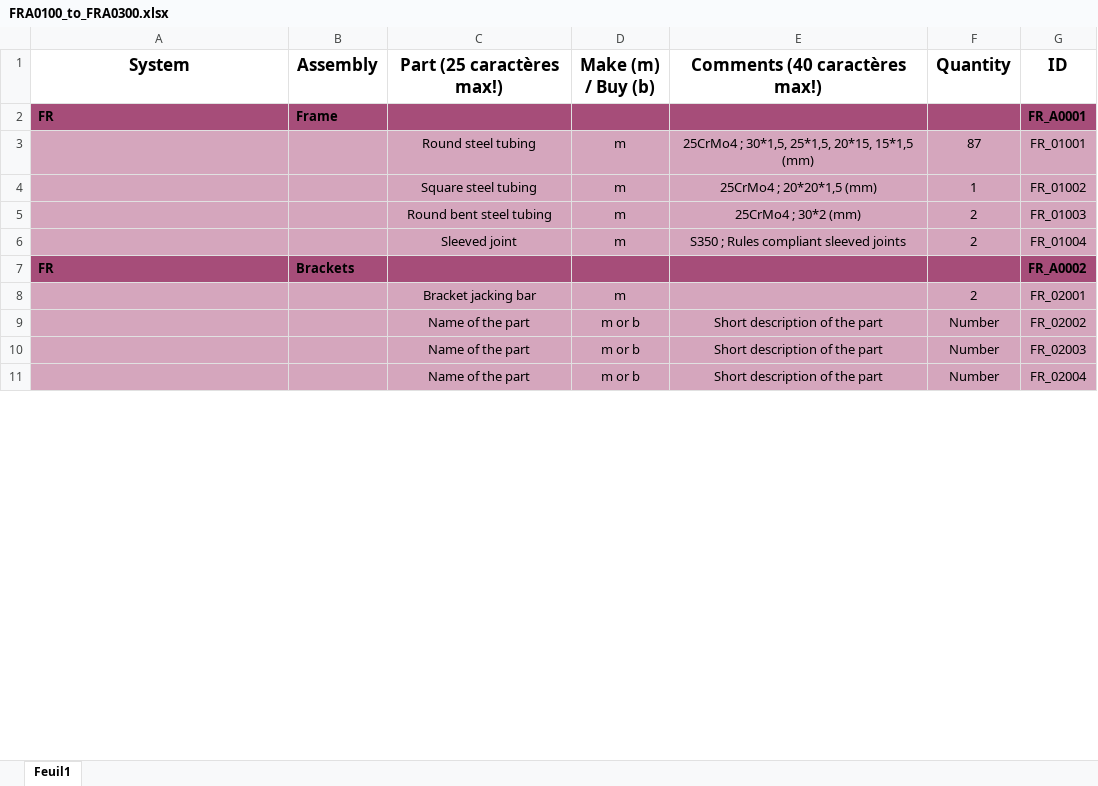
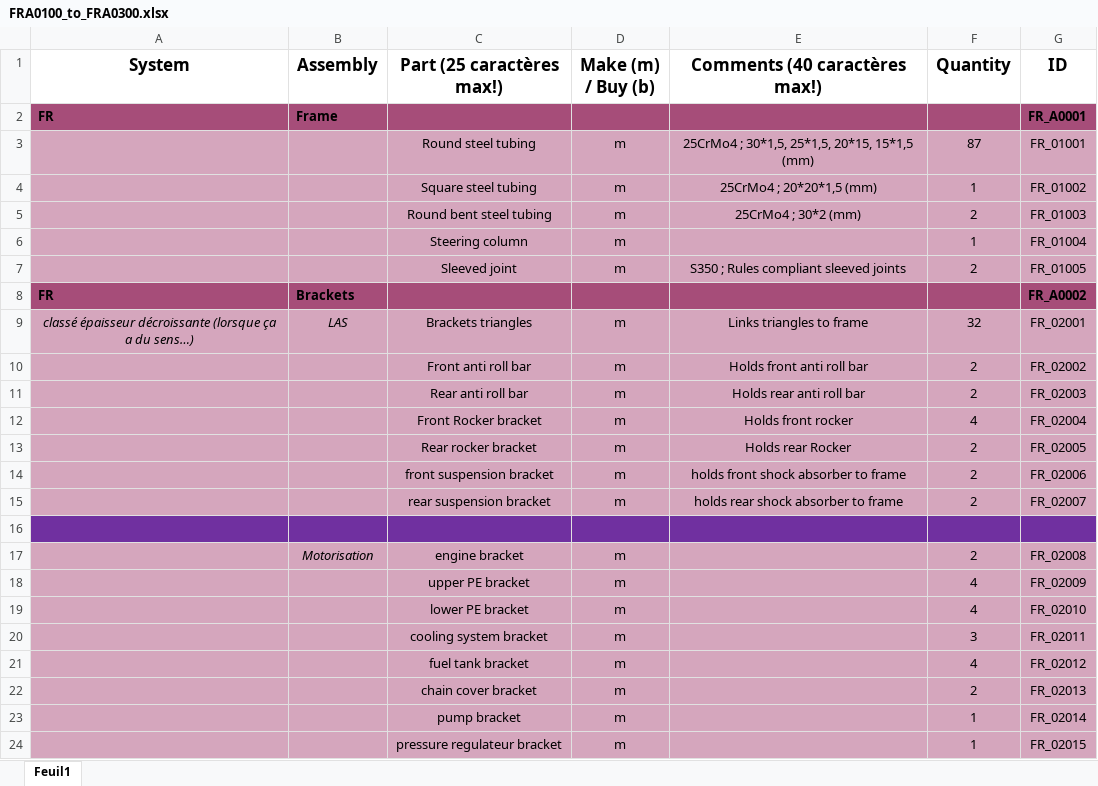
Before and after one commit to EOSCogniton/STUF2019, an Excel workbook: CR - Cost Report/BOM/FR/FRA0100_to_FRA0300.xlsx, sheet Feuil1, drawn as a sheet; only a part is shown; values as stored, in another font and other column widths than the file's, no borders; removed rows and columns are numbered as before the commit, all else as after; the diff covers the shown part only; the diff names each change by its address in the sheet, - before the commit and + after, or states it on an @@ line.

Commit message:
cost chapes

```diff
--- a/CR - Cost Report/BOM/FR/FRA0100_to_FRA0300.xlsx (sheet Feuil1)
+++ b/CR - Cost Report/BOM/FR/FRA0100_to_FRA0300.xlsx (sheet Feuil1)
+row 6:  |  | Steering column | m |  | 1 | FR_01004
-G7 (ID): FR_01004
+G7 (ID): FR_01005
+row 9: classé épaisseur décroissante (lorsque ça a du sens…) | LAS | Brackets triangles | m | Links triangles to frame | 32 | FR_02001
+row 10:  |  | Front anti roll bar | m | Holds front anti roll bar | 2 | FR_02002
+row 11:  |  | Rear anti roll bar | m | Holds rear anti roll bar | 2 | FR_02003
+row 12:  |  | Front Rocker bracket | m | Holds front rocker | 4 | FR_02004
+row 13:  |  | Rear rocker bracket | m | Holds rear Rocker | 2 | FR_02005
+row 14:  |  | front suspension bracket | m | holds front shock absorber to frame | 2 | FR_02006
+row 15:  |  | rear suspension bracket | m | holds rear shock absorber to frame | 2 | FR_02007
+row 16: (empty)
+row 17:  | Motorisation | engine bracket | m |  | 2 | FR_02008
+row 18:  |  | upper PE bracket | m |  | 4 | FR_02009
+row 19:  |  | lower PE bracket | m |  | 4 | FR_02010
+row 20:  |  | cooling system bracket | m |  | 3 | FR_02011
+row 21:  |  | fuel tank bracket | m |  | 4 | FR_02012
-C22 (Part (25 caractères max!)): Bracket jacking bar
+C22 (Part (25 caractères max!)): chain cover bracket
-G22 (ID): FR_02001
+G22 (ID): FR_02013
-row 9:  |  | Name of the part | m or b | Short description of the part | Number | FR_02002
-row 10:  |  | Name of the part | m or b | Short description of the part | Number | FR_02003
-row 11:  |  | Name of the part | m or b | Short description of the part | Number | FR_02004
+row 23:  |  | pump bracket | m |  | 1 | FR_02014
+row 24:  |  | pressure regulateur bracket | m |  | 1 | FR_02015
```
Also changed, not shown: 33 added rows, 10 edited cells and cell formats elsewhere in this sheet, 7 other files.
